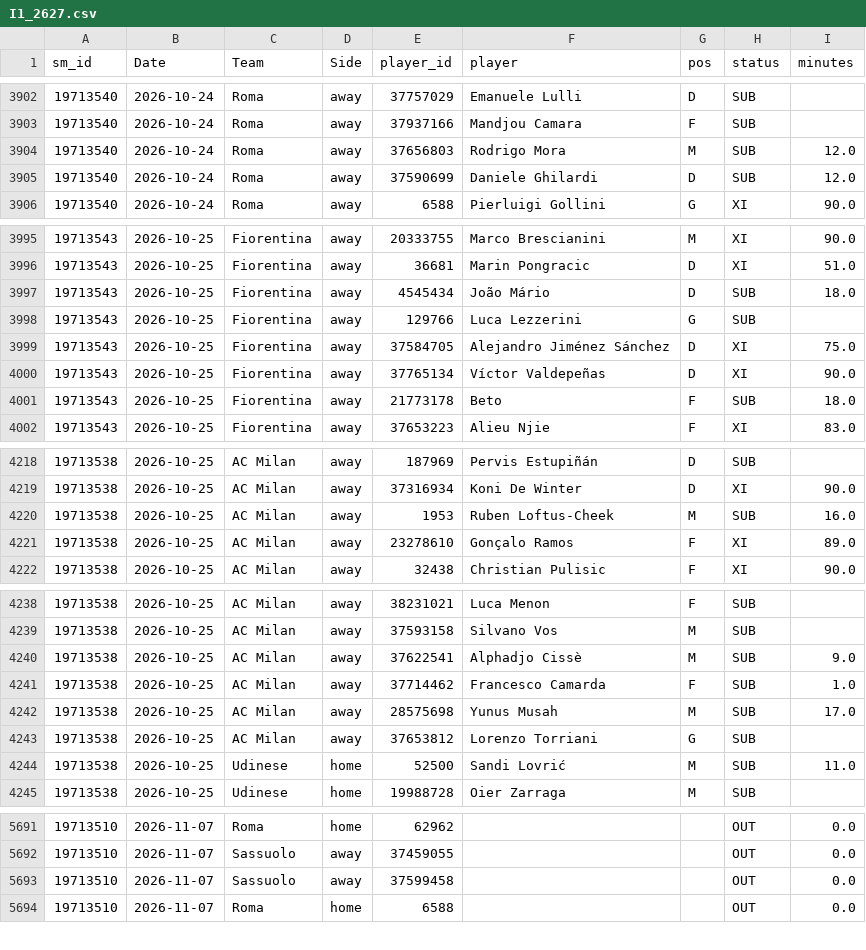
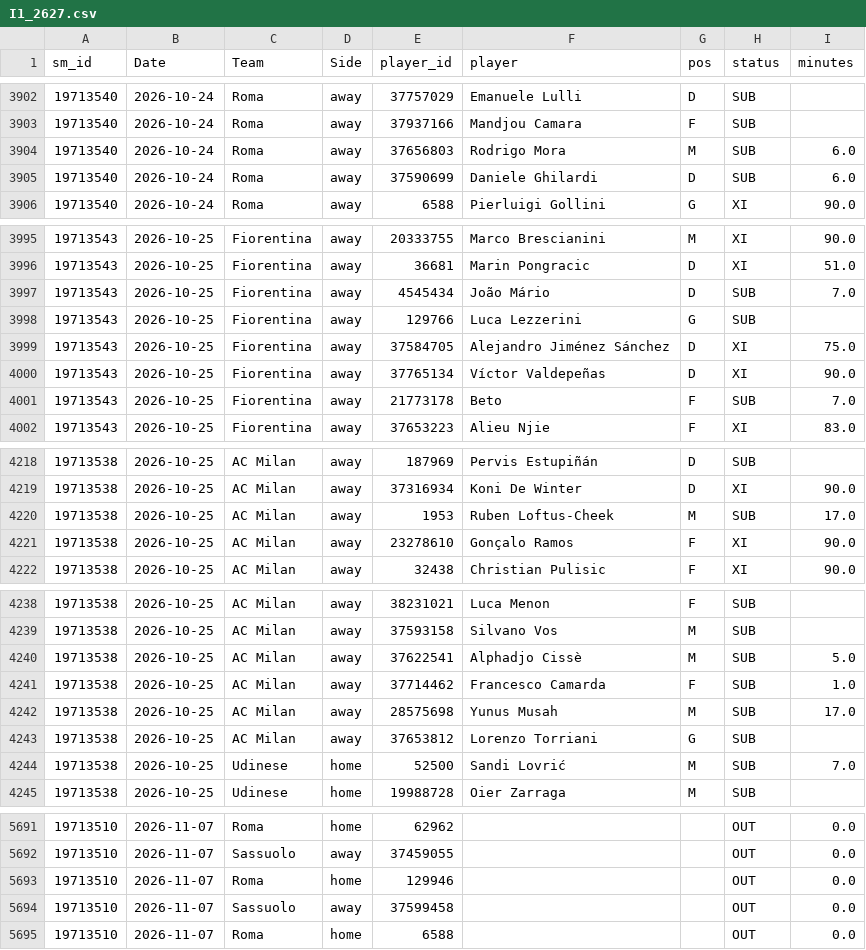
Before and after one commit to cengizhantopcu1983/futbol_tahmin-, a CSV file: data_players/I1_2627.csv, drawn as a sheet; only a part is shown, gaps mark what is left out; the diff covers the shown part only.

```diff
--- a/data_players/I1_2627.csv
+++ b/data_players/I1_2627.csv
@@ -3903,4 +3903,4 @@ sm_id,Date,Team,Side,player_id,player,pos,status,minutes
 19713540,2026-10-24,Roma,away,37937166,Mandjou Camara,F,SUB,
-19713540,2026-10-24,Roma,away,37656803,Rodrigo Mora,M,SUB,12.0
-19713540,2026-10-24,Roma,away,37590699,Daniele Ghilardi,D,SUB,12.0
+19713540,2026-10-24,Roma,away,37656803,Rodrigo Mora,M,SUB,6.0
+19713540,2026-10-24,Roma,away,37590699,Daniele Ghilardi,D,SUB,6.0
 19713540,2026-10-24,Roma,away,6588,Pierluigi Gollini,G,XI,90.0
@@ -3996,3 +3996,3 @@ sm_id,Date,Team,Side,player_id,player,pos,status,minutes
 19713543,2026-10-25,Fiorentina,away,36681,Marin Pongracic,D,XI,51.0
-19713543,2026-10-25,Fiorentina,away,4545434,João Mário,D,SUB,18.0
+19713543,2026-10-25,Fiorentina,away,4545434,João Mário,D,SUB,7.0
 19713543,2026-10-25,Fiorentina,away,129766,Luca Lezzerini,G,SUB,
@@ -4000,3 +4000,3 @@ sm_id,Date,Team,Side,player_id,player,pos,status,minutes
 19713543,2026-10-25,Fiorentina,away,37765134,Víctor Valdepeñas,D,XI,90.0
-19713543,2026-10-25,Fiorentina,away,21773178,Beto,F,SUB,18.0
+19713543,2026-10-25,Fiorentina,away,21773178,Beto,F,SUB,7.0
 19713543,2026-10-25,Fiorentina,away,37653223,Alieu Njie,F,XI,83.0
@@ -4219,4 +4219,4 @@ sm_id,Date,Team,Side,player_id,player,pos,status,minutes
 19713538,2026-10-25,AC Milan,away,37316934,Koni De Winter,D,XI,90.0
-19713538,2026-10-25,AC Milan,away,1953,Ruben Loftus-Cheek,M,SUB,16.0
-19713538,2026-10-25,AC Milan,away,23278610,Gonçalo Ramos,F,XI,89.0
+19713538,2026-10-25,AC Milan,away,1953,Ruben Loftus-Cheek,M,SUB,17.0
+19713538,2026-10-25,AC Milan,away,23278610,Gonçalo Ramos,F,XI,90.0
 19713538,2026-10-25,AC Milan,away,32438,Christian Pulisic,F,XI,90.0
@@ -4239,3 +4239,3 @@ sm_id,Date,Team,Side,player_id,player,pos,status,minutes
 19713538,2026-10-25,AC Milan,away,37593158,Silvano Vos,M,SUB,
-19713538,2026-10-25,AC Milan,away,37622541,Alphadjo Cissè,M,SUB,9.0
+19713538,2026-10-25,AC Milan,away,37622541,Alphadjo Cissè,M,SUB,5.0
 19713538,2026-10-25,AC Milan,away,37714462,Francesco Camarda,F,SUB,1.0
@@ -4243,3 +4243,3 @@ sm_id,Date,Team,Side,player_id,player,pos,status,minutes
 19713538,2026-10-25,AC Milan,away,37653812,Lorenzo Torriani,G,SUB,
-19713538,2026-10-25,Udinese,home,52500,Sandi Lovrić,M,SUB,11.0
+19713538,2026-10-25,Udinese,home,52500,Sandi Lovrić,M,SUB,7.0
 19713538,2026-10-25,Udinese,home,19988728,Oier Zarraga,M,SUB,
@@ -5692,2 +5692,3 @@ sm_id,Date,Team,Side,player_id,player,pos,status,minutes
 19713510,2026-11-07,Sassuolo,away,37459055,,,OUT,0.0
+19713510,2026-11-07,Roma,home,129946,,,OUT,0.0
 19713510,2026-11-07,Sassuolo,away,37599458,,,OUT,0.0
```
Also changed, not shown: 39 edited cells elsewhere in this file, data_players/E0_2627.csv, data_players/SP1_2627.csv, 8 other files.
